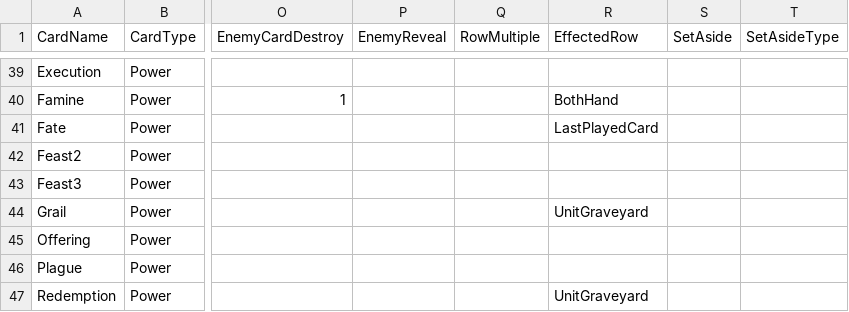
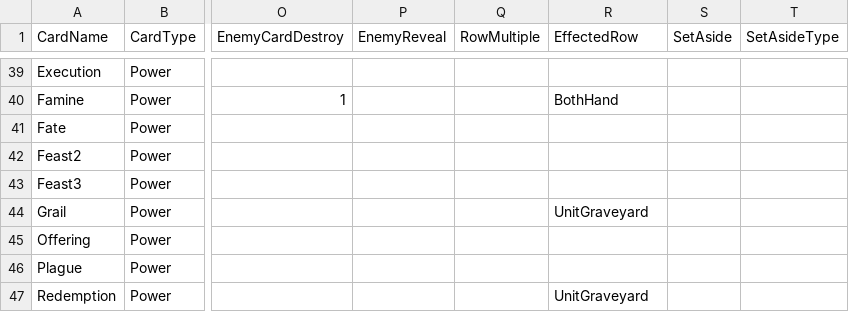
Before and after one commit to MasterOfMastersDestoyerOfWorlds/KriegEterna, a TSV file: krieg-eterna-unity/krieg-eterna-unity/Assets/Resources/CardSheet.tsv, drawn as a sheet; only a part is shown, gaps mark what is left out; the diff names each change by its address in the sheet, - before the commit and + after, or states it on an @@ line.

```diff
--- a/krieg-eterna-unity/krieg-eterna-unity/Assets/Resources/CardSheet.tsv
+++ b/krieg-eterna-unity/krieg-eterna-unity/Assets/Resources/CardSheet.tsv
-R41 (EffectedRow): LastPlayedCard
+R41 (EffectedRow): (empty)
```
Also changed, not shown: 9 other files.
